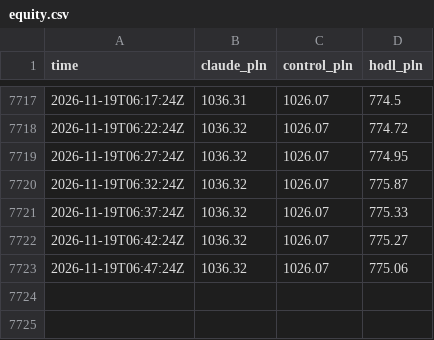
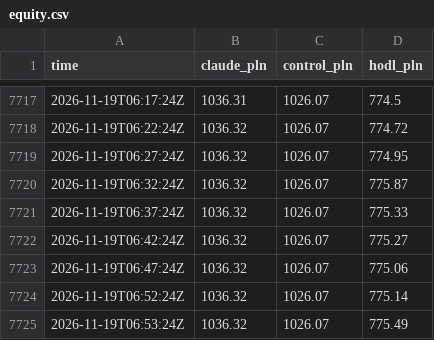
Before and after one commit to omikse/github-trader, a CSV file: docs/data/equity.csv, drawn as a sheet; only a part is shown, gaps mark what is left out.

```diff
--- a/docs/data/equity.csv
+++ b/docs/data/equity.csv
@@ -7723 +7723,3 @@ time,claude_pln,control_pln,hodl_pln
 2026-11-19T06:47:24Z,1036.32,1026.07,775.06
+2026-11-19T06:52:24Z,1036.32,1026.07,775.14
+2026-11-19T06:53:24Z,1036.32,1026.07,775.49
```
Also changed, not shown: 5 other files.
